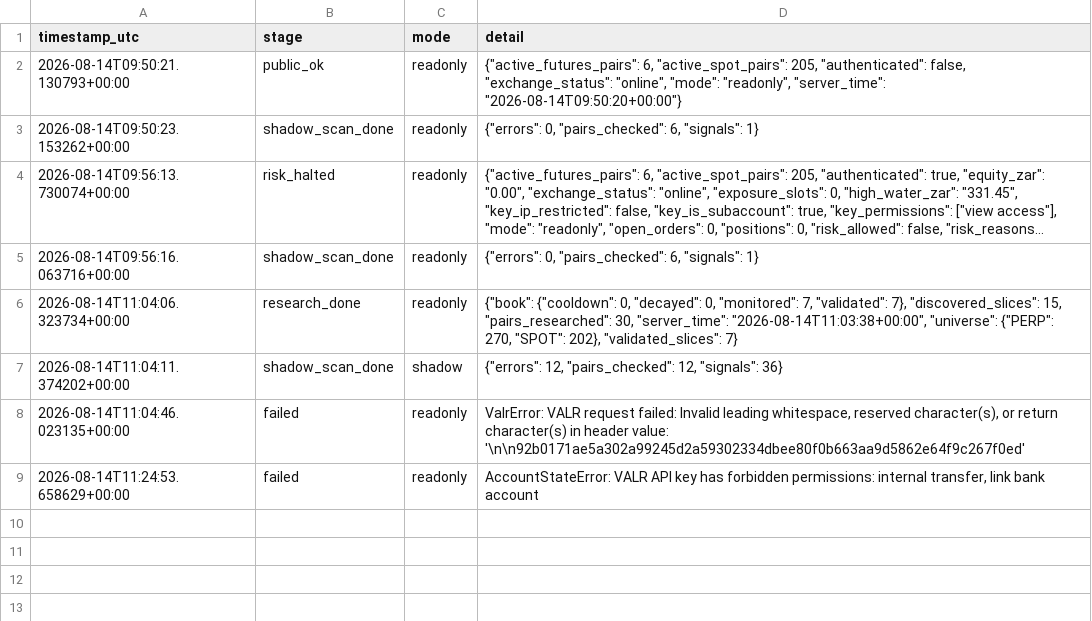
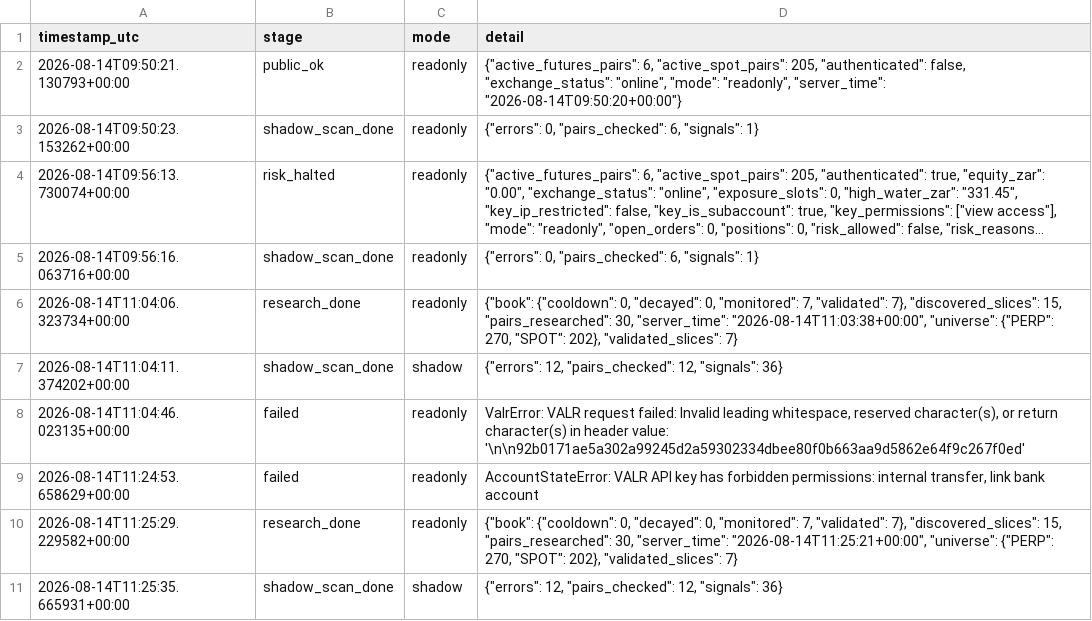
Before and after one commit to 6ixtyn9-sudo/Breakwater, a CSV file: localdata/status.csv, drawn as a sheet; long unchanged cells end in ….

```diff
--- a/localdata/status.csv
+++ b/localdata/status.csv
@@ -9 +9,3 @@ timestamp_utc,stage,mode,detail
 2026-08-14T11:24:53.658629+00:00,failed,readonly,"AccountStateError: VALR API key has forbidden permissions: internal transfer, link bank account"
+2026-08-14T11:25:29.229582+00:00,research_done,readonly,"{""book"": {""cooldown"": 0, ""decayed"": 0, ""monitored"": 7, ""validated"": 7}, ""discovered_slices"": 15, ""pairs_researched"": 30, ""server_time"": ""2026-08-14T11:25:21+00:00"", ""universe"": {""PERP"": 270, ""SPOT"": 202}, ""validated_slices"": 7}"
+2026-08-14T11:25:35.665931+00:00,shadow_scan_done,shadow,"{""errors"": 12, ""pairs_checked"": 12, ""signals"": 36}"
```
Also changed, not shown: localdata/research/monitored_slices.csv, 1 other file.
